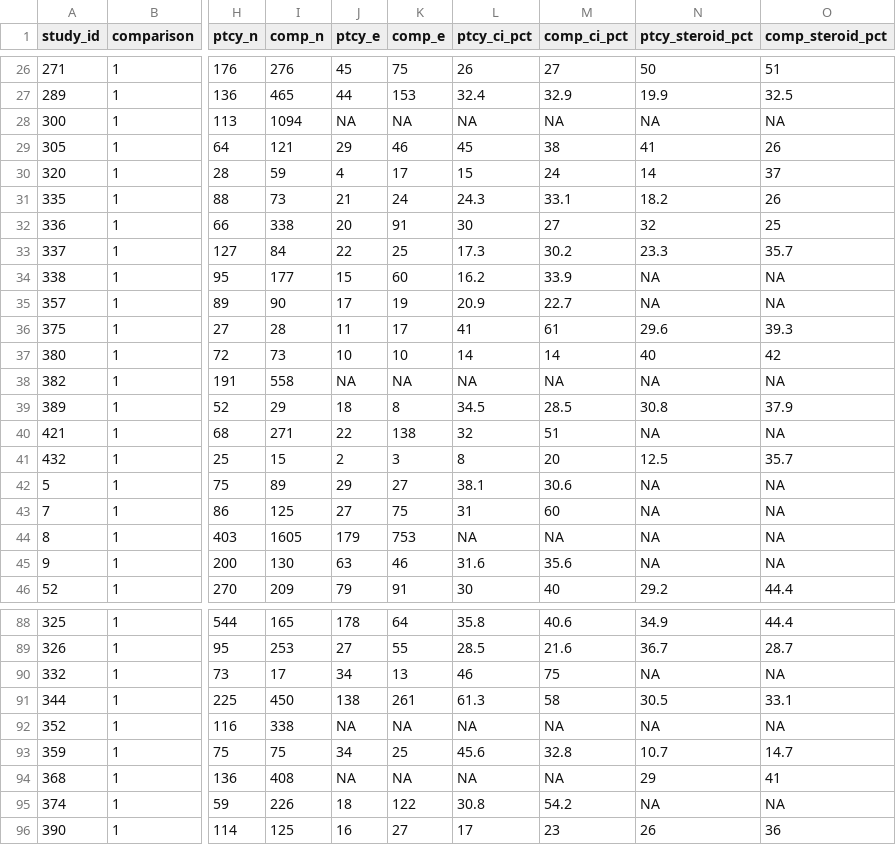
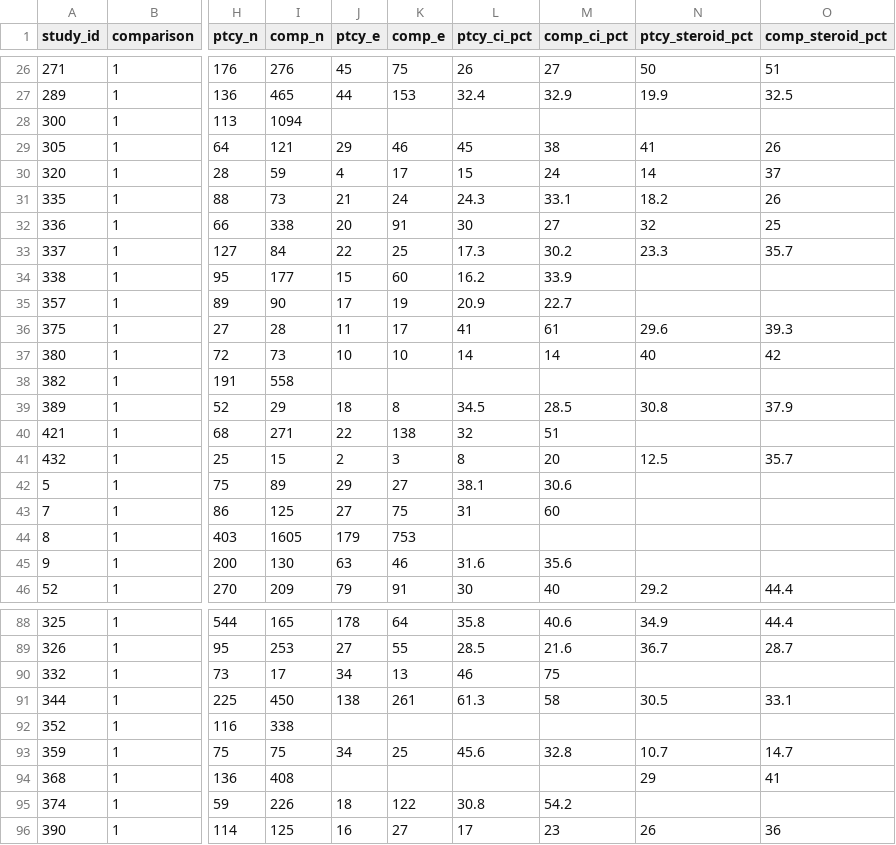
Before and after one commit to lewis-id-lab/ptcy-infection, a CSV file: data/analytic/C1_overall_mortality_OS_event.csv, drawn as a sheet; only a part is shown, gaps mark what is left out; the diff covers the shown part only; the diff names each change by its address in the sheet, - before the commit and + after, or states it on an @@ line.

```diff
--- a/data/analytic/C1_overall_mortality_OS_event.csv
+++ b/data/analytic/C1_overall_mortality_OS_event.csv
-J28 (ptcy_e): NA
+J28 (ptcy_e): (empty)
-K28 (comp_e): NA
+K28 (comp_e): (empty)
-L28 (ptcy_ci_pct): NA
+L28 (ptcy_ci_pct): (empty)
-M28 (comp_ci_pct): NA
+M28 (comp_ci_pct): (empty)
-N28 (ptcy_steroid_pct): NA
+N28 (ptcy_steroid_pct): (empty)
-O28 (comp_steroid_pct): NA
+O28 (comp_steroid_pct): (empty)
-N34:N35 (ptcy_steroid_pct): NA
+N34:N35 (ptcy_steroid_pct): (empty)
-O34:O35 (comp_steroid_pct): NA
+O34:O35 (comp_steroid_pct): (empty)
-J38 (ptcy_e): NA
+J38 (ptcy_e): (empty)
-K38 (comp_e): NA
+K38 (comp_e): (empty)
-L38 (ptcy_ci_pct): NA
+L38 (ptcy_ci_pct): (empty)
-M38 (comp_ci_pct): NA
+M38 (comp_ci_pct): (empty)
-N38 (ptcy_steroid_pct): NA
+N38 (ptcy_steroid_pct): (empty)
-O38 (comp_steroid_pct): NA
+O38 (comp_steroid_pct): (empty)
-N40 (ptcy_steroid_pct): NA
+N40 (ptcy_steroid_pct): (empty)
-O40 (comp_steroid_pct): NA
+O40 (comp_steroid_pct): (empty)
-N42:N45 (ptcy_steroid_pct): NA
+N42:N45 (ptcy_steroid_pct): (empty)
-O42:O45 (comp_steroid_pct): NA
+O42:O45 (comp_steroid_pct): (empty)
-L44 (ptcy_ci_pct): NA
+L44 (ptcy_ci_pct): (empty)
-M44 (comp_ci_pct): NA
+M44 (comp_ci_pct): (empty)
-N90 (ptcy_steroid_pct): NA
+N90 (ptcy_steroid_pct): (empty)
-O90 (comp_steroid_pct): NA
+O90 (comp_steroid_pct): (empty)
-J92 (ptcy_e): NA
+J92 (ptcy_e): (empty)
-K92 (comp_e): NA
+K92 (comp_e): (empty)
-L92 (ptcy_ci_pct): NA
+L92 (ptcy_ci_pct): (empty)
-M92 (comp_ci_pct): NA
+M92 (comp_ci_pct): (empty)
-N92 (ptcy_steroid_pct): NA
+N92 (ptcy_steroid_pct): (empty)
-O92 (comp_steroid_pct): NA
+O92 (comp_steroid_pct): (empty)
-J94 (ptcy_e): NA
+J94 (ptcy_e): (empty)
-K94 (comp_e): NA
+K94 (comp_e): (empty)
-L94 (ptcy_ci_pct): NA
+L94 (ptcy_ci_pct): (empty)
-M94 (comp_ci_pct): NA
+M94 (comp_ci_pct): (empty)
-N95 (ptcy_steroid_pct): NA
+N95 (ptcy_steroid_pct): (empty)
-O95 (comp_steroid_pct): NA
+O95 (comp_steroid_pct): (empty)
```
Also changed, not shown: 27 edited cells elsewhere in this file, data/analytic/C1_aGVHD_grade_III_IV.csv, data/analytic/C1_aGVHD_grade_II_IV.csv, 57 other files.
